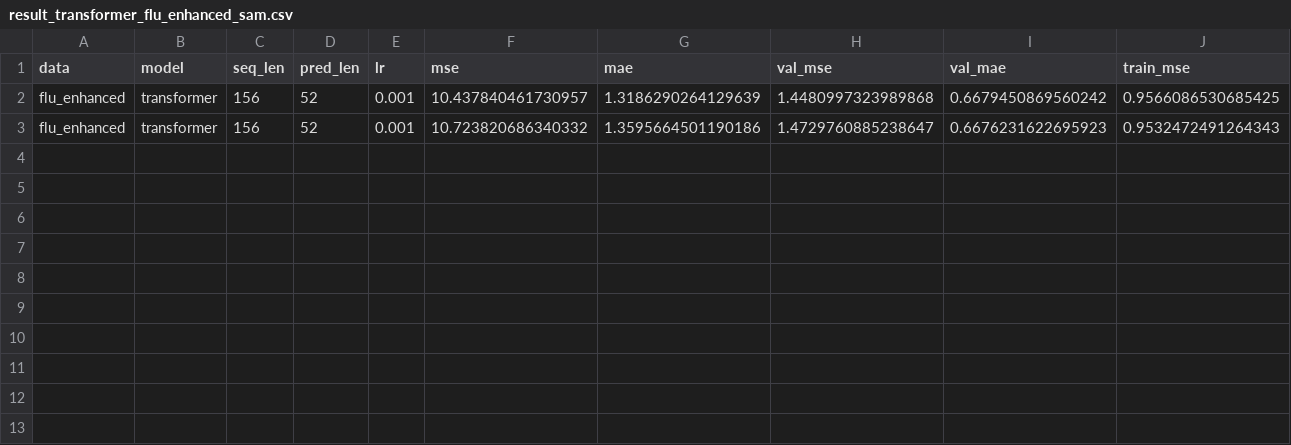
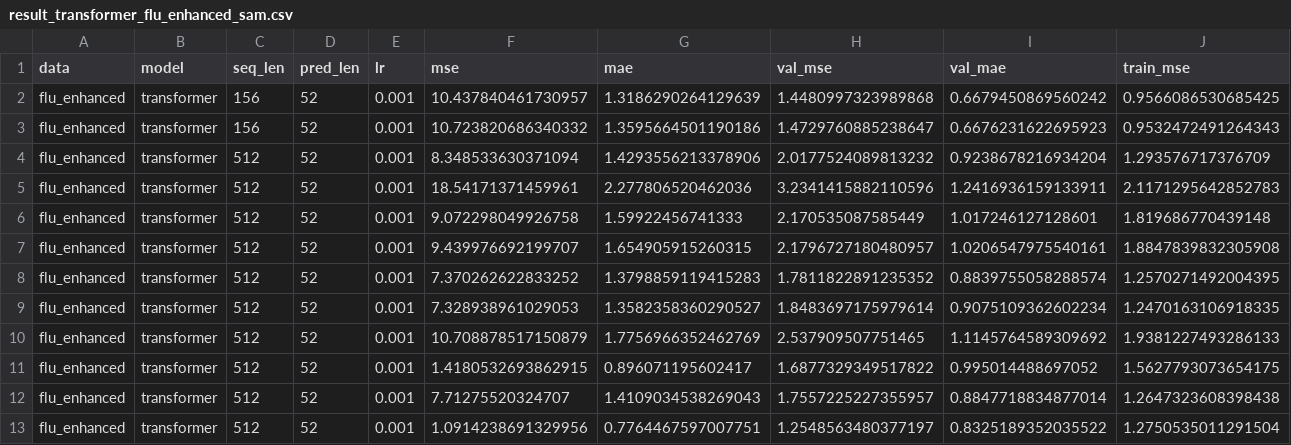
Before and after one commit to aiman01nad/aml_roma_project, a CSV file: results/result_transformer_flu_enhanced_sam.csv, drawn as a sheet; only a part is shown; rows hold the shown columns only; the diff names each change by its address in the sheet, - before the commit and + after, or states it on an @@ line.

Commit message:
feature engineering - data normalization

```diff
--- a/results/result_transformer_flu_enhanced_sam.csv
+++ b/results/result_transformer_flu_enhanced_sam.csv
+row 4: flu_enhanced | transformer | 512 | 52 | 0.001 | 8.348533630371094 | 1.4293556213378906 | 2.0177524089813232 | 0.9238678216934204 | 1.293576717376709
+row 5: flu_enhanced | transformer | 512 | 52 | 0.001 | 18.54171371459961 | 2.277806520462036 | 3.2341415882110596 | 1.2416936159133911 | 2.1171295642852783
+row 6: flu_enhanced | transformer | 512 | 52 | 0.001 | 9.072298049926758 | 1.59922456741333 | 2.170535087585449 | 1.017246127128601 | 1.819686770439148
+row 7: flu_enhanced | transformer | 512 | 52 | 0.001 | 9.439976692199707 | 1.654905915260315 | 2.1796727180480957 | 1.0206547975540161 | 1.8847839832305908
+row 8: flu_enhanced | transformer | 512 | 52 | 0.001 | 7.370262622833252 | 1.3798859119415283 | 1.7811822891235352 | 0.8839755058288574 | 1.2570271492004395
+row 9: flu_enhanced | transformer | 512 | 52 | 0.001 | 7.328938961029053 | 1.3582358360290527 | 1.8483697175979614 | 0.9075109362602234 | 1.2470163106918335
+row 10: flu_enhanced | transformer | 512 | 52 | 0.001 | 10.708878517150879 | 1.7756966352462769 | 2.537909507751465 | 1.1145764589309692 | 1.9381227493286133
+row 11: flu_enhanced | transformer | 512 | 52 | 0.001 | 1.4180532693862915 | 0.896071195602417 | 1.6877329349517822 | 0.995014488697052 | 1.5627793073654175
+row 12: flu_enhanced | transformer | 512 | 52 | 0.001 | 7.71275520324707 | 1.4109034538269043 | 1.7557225227355957 | 0.8847718834877014 | 1.2647323608398438
+row 13: flu_enhanced | transformer | 512 | 52 | 0.001 | 1.0914238691329956 | 0.7764467597007751 | 1.2548563480377197 | 0.8325189352035522 | 1.2750535011291504
```
Also changed, not shown: 4 other files.
